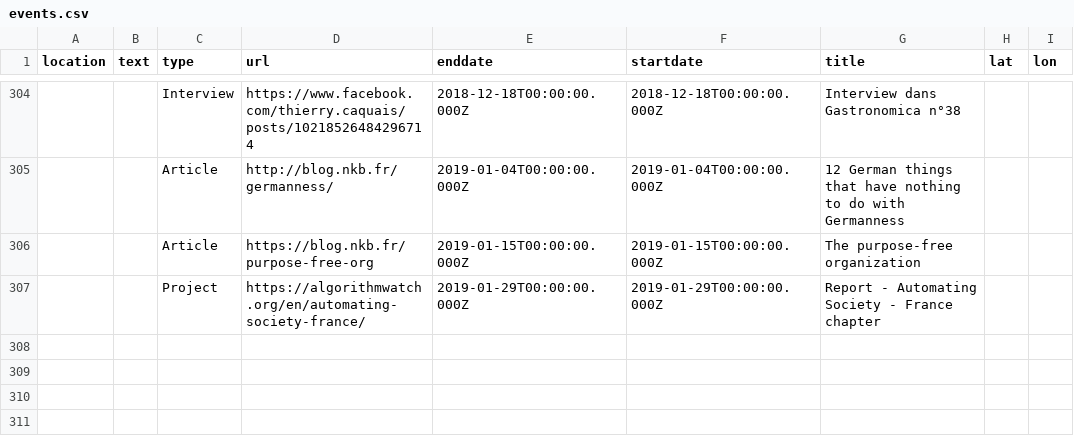
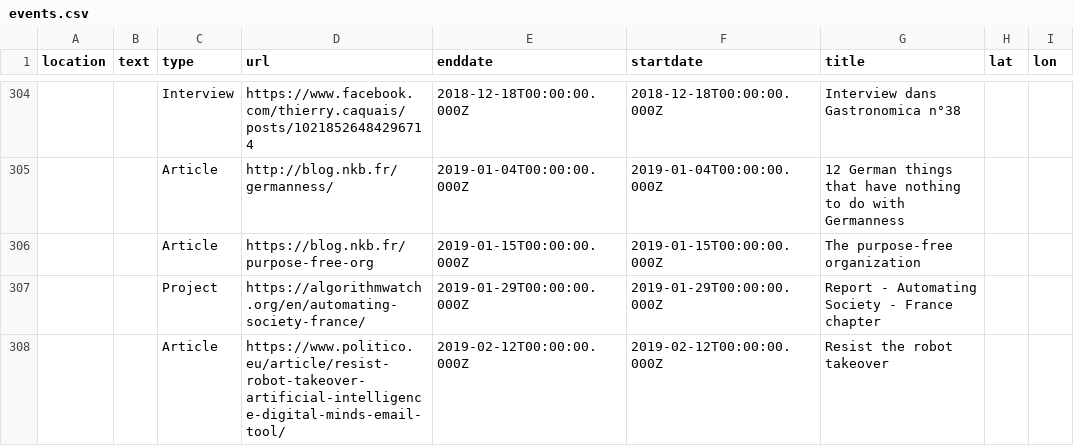
Before and after one commit to n-kb/n-kb.github.io, a CSV file: public/assets/events.csv, drawn as a sheet; only a part is shown, gaps mark what is left out; the diff names each change by its address in the sheet, - before the commit and + after, or states it on an @@ line.

Commit message:
added politico article

```diff
--- a/public/assets/events.csv
+++ b/public/assets/events.csv
+row 308:  |  | Article | https://www.politico.eu/article/resist-robot-takeover-artificial-intelligence-digital-minds-email-tool/ | 2019-02-12T00:00:00.000Z | 2019-02-12T00:00:00.000Z | Resist the robot takeover
```
